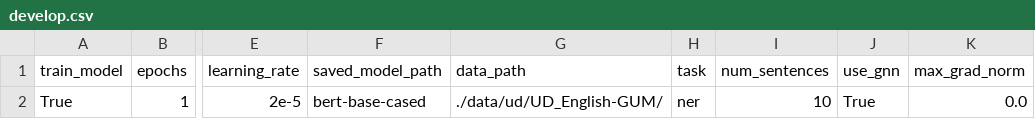
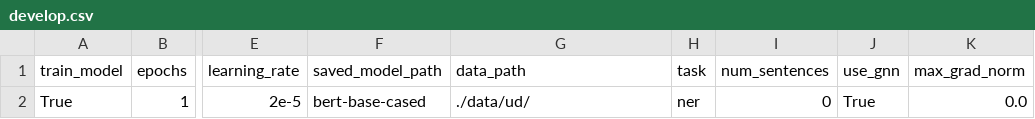
Before and after one commit to shrdlu-whs/syngnn, a CSV file: config/develop.csv, drawn as a sheet; only a part is shown, gaps mark what is left out; the diff names each change by its address in the sheet, - before the commit and + after, or states it on an @@ line.

```diff
--- a/config/develop.csv
+++ b/config/develop.csv
-G2 (data_path): ./data/ud/UD_English-GUM/
+G2 (data_path): ./data/ud/
-I2 (num_sentences): 10
+I2 (num_sentences): 0
```
Also changed, not shown: 1 other file.
